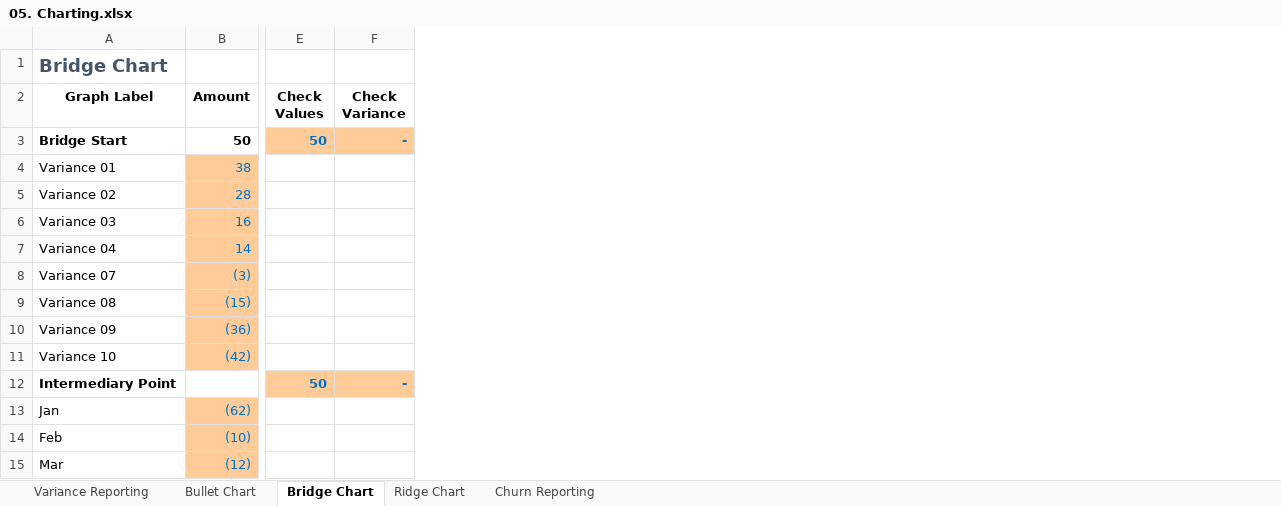
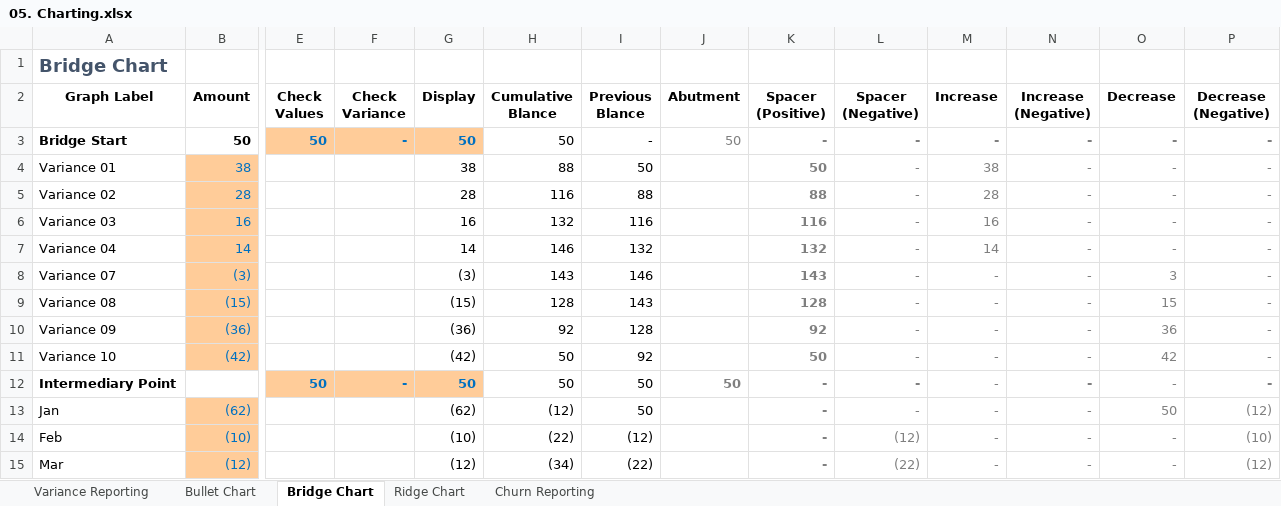
Before and after one commit to castlenthesky/excellent_at_excel, an Excel workbook: 05. Charting.xlsx, sheet Bridge Chart, drawn as a sheet; only a part is shown, gaps mark what is left out; values as stored, in another font and other column widths than the file's, no borders; charts and pictures and conditional formats and table styles not drawn; the diff names each change by its address in the sheet, - before the commit and + after, or states it on an @@ line.

Commit message:
adding document about allocations and improved charting

```diff
--- a/05. Charting.xlsx (sheet Bridge Chart)
+++ b/05. Charting.xlsx (sheet Bridge Chart)
@@ column G (Display) unhidden, rows 3-15: 50 | 38 | 28 | 16 | 14 | (3) | (15) | (36) | (42) | 50 | (62) | (10) | (12) @@
@@ column H (Cumulative Blance) unhidden, rows 3-15: 50 | 88 | 116 | 132 | 146 | 143 | 128 | 92 | 50 | 50 | (12) | (22) | (34) @@
@@ column I (Previous Blance) unhidden, rows 3-15: - | 50 | 88 | 116 | 132 | 146 | 143 | 128 | 92 | 50 | 50 | (12) | (22) @@
@@ column J (Abutment) unhidden, rows 3-12: 50 |  |  |  |  |  |  |  |  | 50 @@
@@ column K (Spacer (Positive)) unhidden, rows 3-15: - | 50 | 88 | 116 | 132 | 143 | 128 | 92 | 50 | - | - | - | - @@
@@ column L (Spacer (Negative)) unhidden, rows 3-15: - | - | - | - | - | - | - | - | - | - | - | (12) | (22) @@
@@ column M (Increase) unhidden, rows 3-15: - | 38 | 28 | 16 | 14 | - | - | - | - | - | - | - | - @@
@@ column N (Increase (Negative)) unhidden, rows 3-15: all - @@
@@ column O (Decrease) unhidden, rows 3-15: - | - | - | - | - | 3 | 15 | 36 | 42 | - | 50 | - | - @@
@@ column P (Decrease (Negative)) unhidden, rows 3-15: - | - | - | - | - | - | - | - | - | - | (12) | (10) | (12) @@
```
Also changed, not shown: sheet Churn Reporting, sheet Bullet Chart, charts or pictures, 1 other file.
